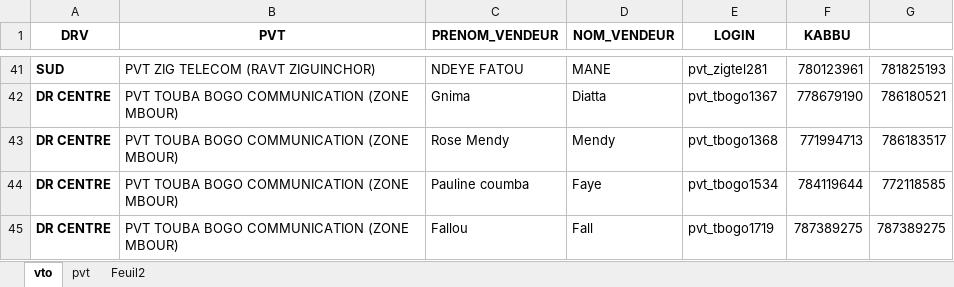
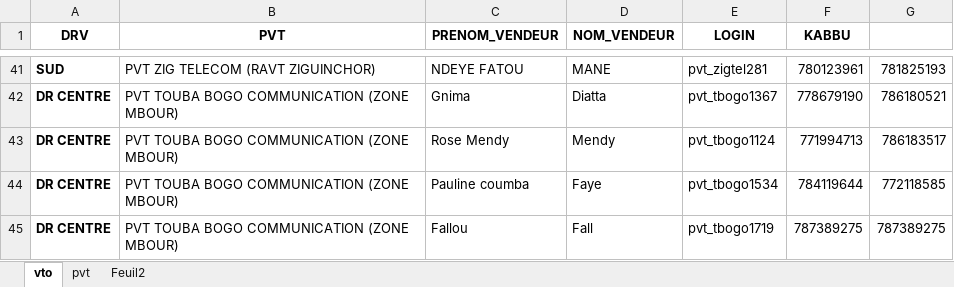
Before and after one commit to Aziz2seye/LOUMA.project, an Excel workbook: vto_list.xlsx, sheet vto, drawn as a sheet; only a part is shown, gaps mark what is left out; values as stored, in another font and other column widths than the file's, no borders; the diff names each change by its address in the sheet, - before the commit and + after, or states it on an @@ line.

Commit message:
Yallah bakhna

```diff
--- a/vto_list.xlsx (sheet vto)
+++ b/vto_list.xlsx (sheet vto)
-E43 (LOGIN): pvt_tbogo1368
+E43 (LOGIN): pvt_tbogo1124
```
